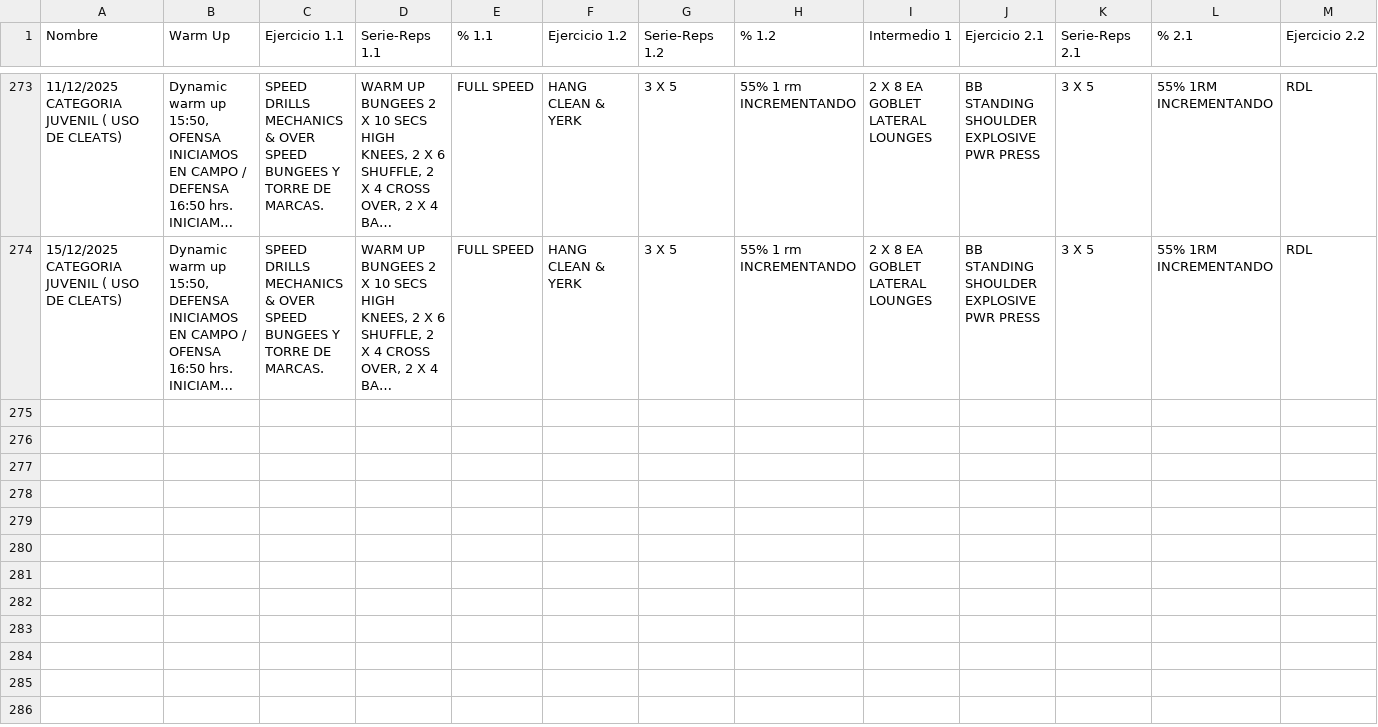
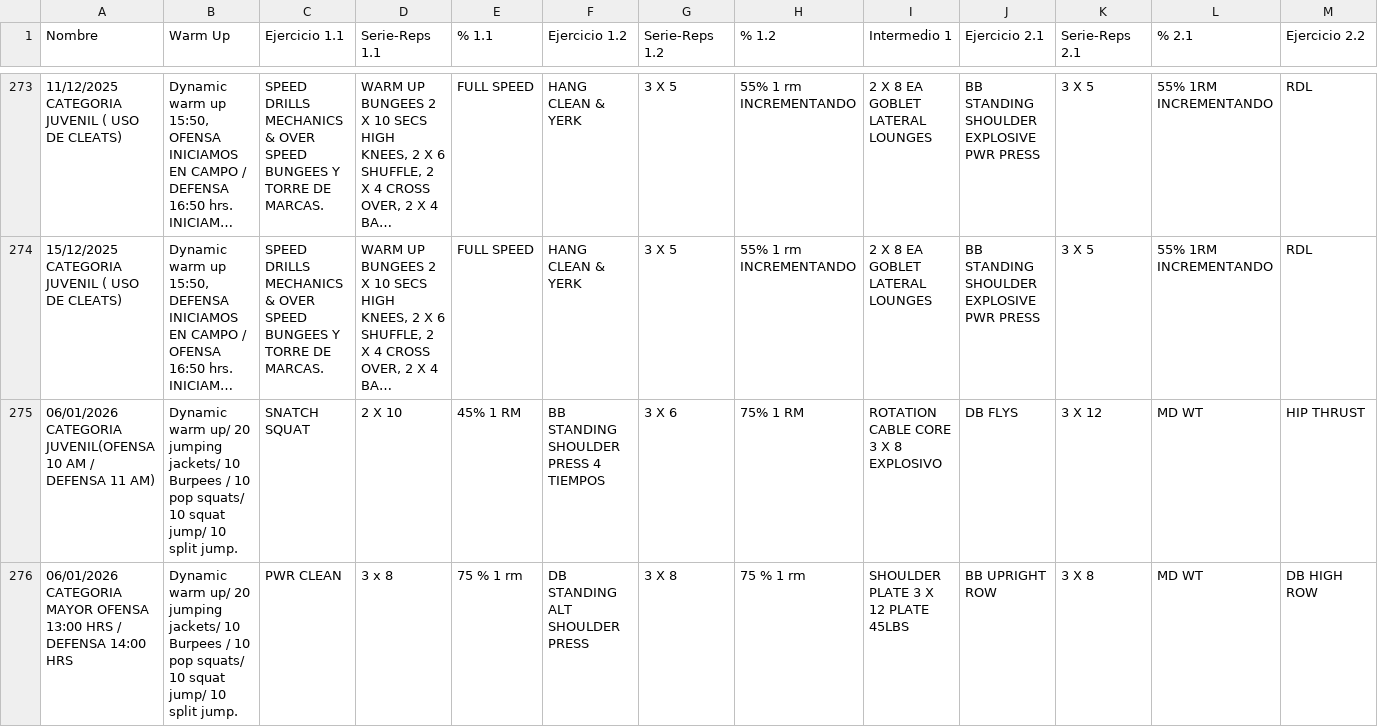
Before and after one commit to zagalseb/APPSVG, a TSV file: Rutinas.tsv, drawn as a sheet; only a part is shown, gaps mark what is left out; long unchanged cells end in …; rows hold the shown columns only; the diff names each change by its address in the sheet, - before the commit and + after, or states it on an @@ line.

Commit message:
Add files via upload

```diff
--- a/Rutinas.tsv
+++ b/Rutinas.tsv
+row 275: 06/01/2026 CATEGORIA JUVENIL(OFENSA 10 AM / DEFENSA 11 AM) | Dynamic warm up/ 20 jumping jackets/ 10 Burpees / 10 pop squats/ 10 squat jump/ 10 split jump. | SNATCH SQUAT | 2 X 10 | 45% 1 RM | BB STANDING SHOULDER PRESS 4 TIEMPOS | 3 X 6 | 75% 1 RM | ROTATION CABLE CORE 3 X 8 EXPLOSIVO | DB FLYS | 3 X 12 | MD WT | HIP THRUST
+row 276: 06/01/2026 CATEGORIA MAYOR OFENSA 13:00 HRS / DEFENSA 14:00 HRS | Dynamic warm up/ 20 jumping jackets/ 10 Burpees / 10 pop squats/ 10 squat jump/ 10 split jump. | PWR CLEAN | 3 x 8 | 75 % 1 rm | DB STANDING ALT SHOULDER PRESS | 3 X 8 | 75 % 1 rm | SHOULDER PLATE 3 X 12 PLATE 45LBS | BB UPRIGHT ROW | 3 X 8 | MD WT | DB HIGH ROW
```
